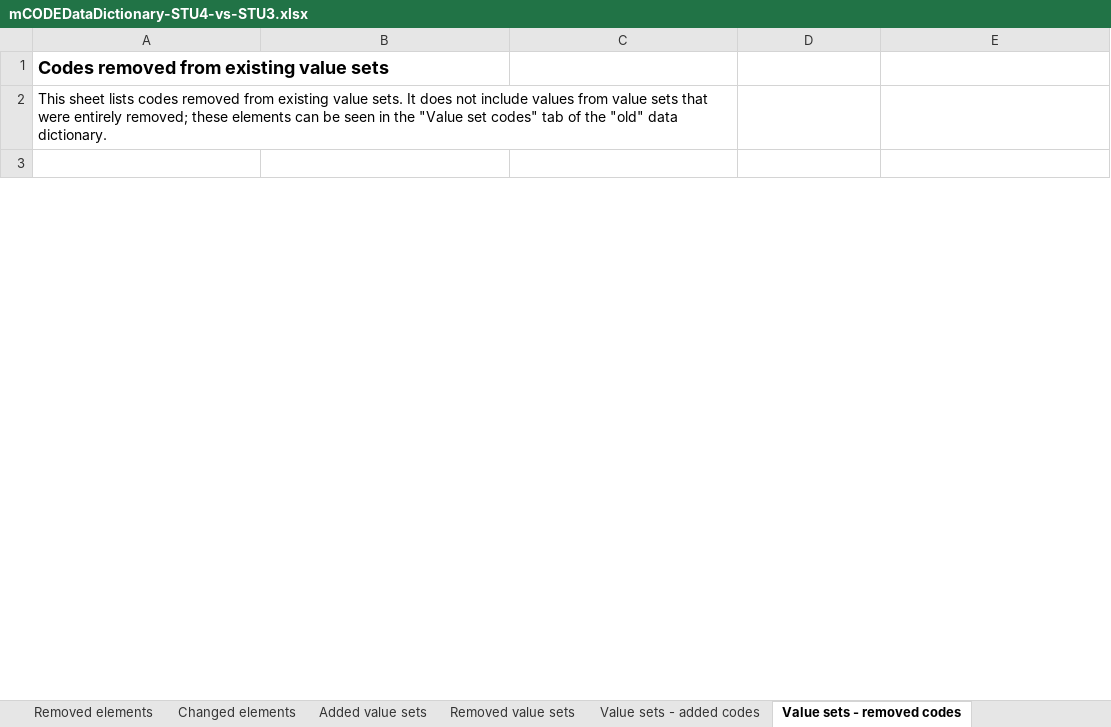
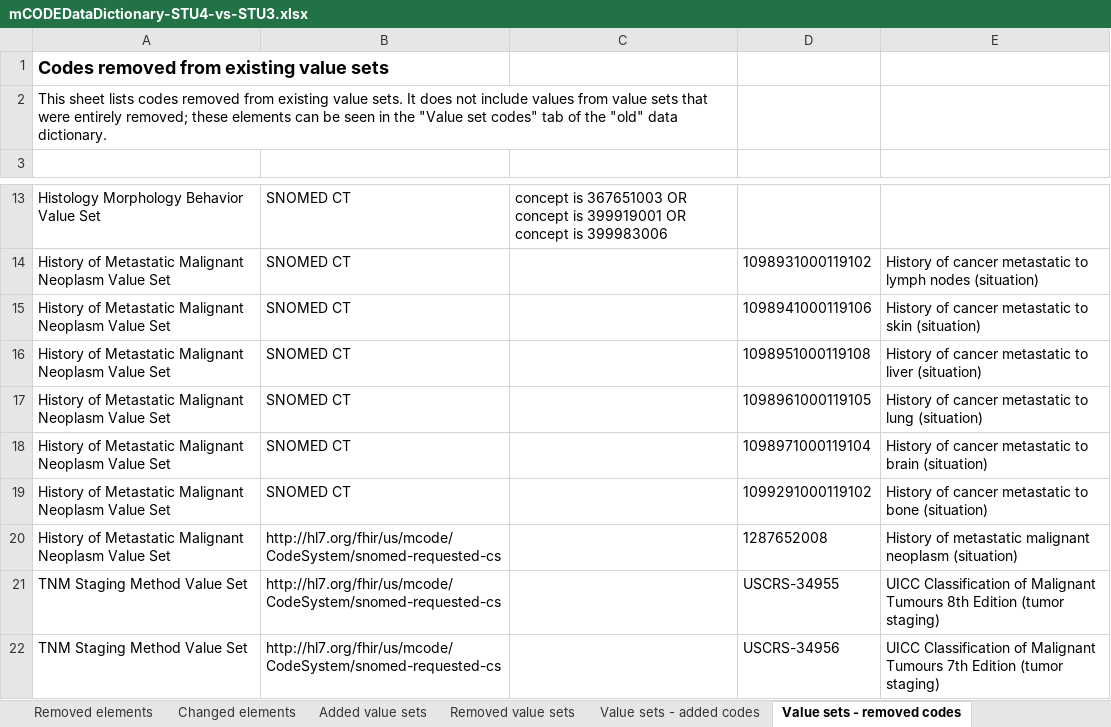
Before and after one commit to HL7/fhir-mCODE-ig, an Excel workbook: input/images/data-dictionary/mCODEDataDictionary-STU4-vs-STU3.xlsx, sheet Value sets - removed codes, drawn as a sheet; only a part is shown, gaps mark what is left out; values as stored, in another font and other column widths than the file's, no borders; table styles not drawn; the diff covers the shown part only; the diff names each change by its address in the sheet, - before the commit and + after, or states it on an @@ line.

```diff
--- a/input/images/data-dictionary/mCODEDataDictionary-STU4-vs-STU3.xlsx (sheet Value sets - removed codes)
+++ b/input/images/data-dictionary/mCODEDataDictionary-STU4-vs-STU3.xlsx (sheet Value sets - removed codes)
+row 13: Histology Morphology Behavior Value Set | SNOMED CT | concept is 367651003 OR concept is 399919001 OR concept is 399983006
+row 14: History of Metastatic Malignant Neoplasm Value Set | SNOMED CT |  | 1098931000119102 | History of cancer metastatic to lymph nodes (situation)
+row 15: History of Metastatic Malignant Neoplasm Value Set | SNOMED CT |  | 1098941000119106 | History of cancer metastatic to skin (situation)
+row 16: History of Metastatic Malignant Neoplasm Value Set | SNOMED CT |  | 1098951000119108 | History of cancer metastatic to liver (situation)
+row 17: History of Metastatic Malignant Neoplasm Value Set | SNOMED CT |  | 1098961000119105 | History of cancer metastatic to lung (situation)
+row 18: History of Metastatic Malignant Neoplasm Value Set | SNOMED CT |  | 1098971000119104 | History of cancer metastatic to brain (situation)
+row 19: History of Metastatic Malignant Neoplasm Value Set | SNOMED CT |  | 1099291000119102 | History of cancer metastatic to bone (situation)
+row 20: History of Metastatic Malignant Neoplasm Value Set | http://hl7.org/fhir/us/mcode/CodeSystem/snomed-requested-cs |  | 1287652008 | History of metastatic malignant neoplasm (situation)
+row 21: TNM Staging Method Value Set | http://hl7.org/fhir/us/mcode/CodeSystem/snomed-requested-cs |  | USCRS-34955 | UICC Classification of Malignant Tumours 8th Edition (tumor staging)
+row 22: TNM Staging Method Value Set | http://hl7.org/fhir/us/mcode/CodeSystem/snomed-requested-cs |  | USCRS-34956 | UICC Classification of Malignant Tumours 7th Edition (tumor staging)
```
Also changed, not shown: 9 added rows and 1 removed row elsewhere in this sheet, sheet Added elements, sheet Changed elements, sheet Value sets - added codes, sheet Value sets - changed codes, sheet Removed elements, sheet Removed profiles, 3 more sheets, hidden cells, input/images/data-dictionary/mCODEDataDictionary-STU4.xlsx, 5 other files.
